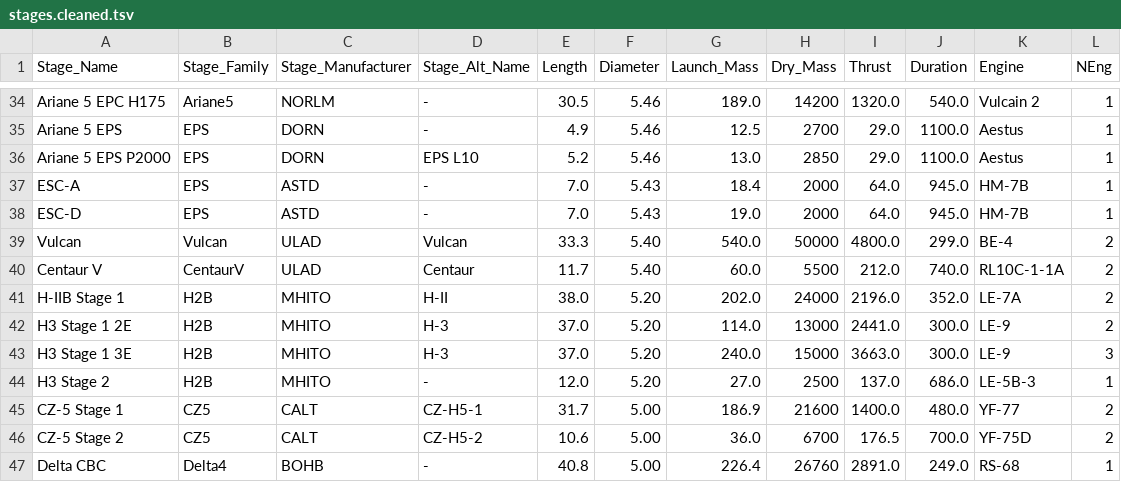
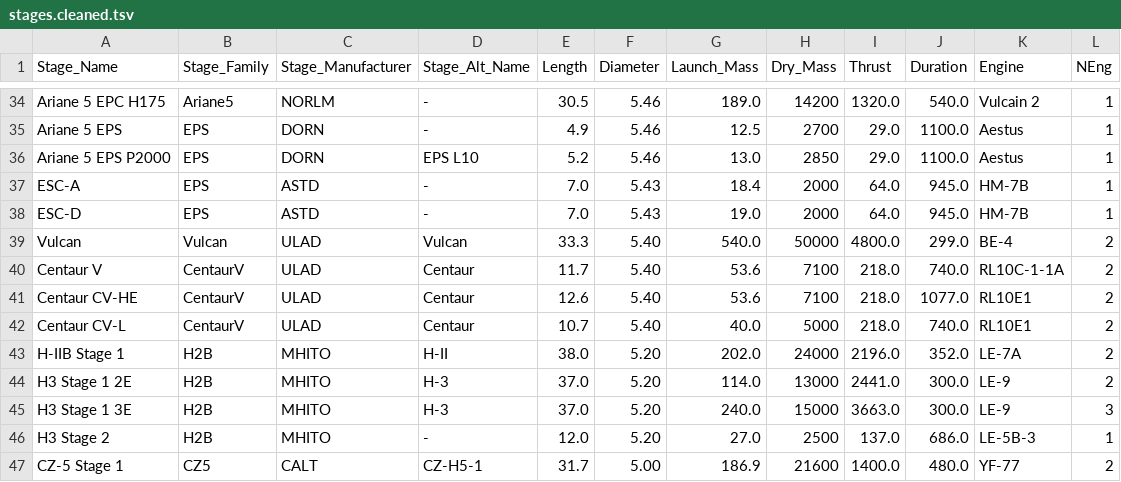
Before and after one commit to trilogy-data/trilogy-public-models, a TSV file: trilogy_public_models/duckdb/gcat_space/tsv/tables/stages.cleaned.tsv, drawn as a sheet; only a part is shown, gaps mark what is left out; the shorter side is filled out with more unchanged rows.

```diff
--- a/trilogy_public_models/duckdb/gcat_space/tsv/tables/stages.cleaned.tsv
+++ b/trilogy_public_models/duckdb/gcat_space/tsv/tables/stages.cleaned.tsv
@@ -39,3 +39,5 @@ ESC-D	EPS                 	ASTD	-	  7.0 	 5.43 	  19.0 	    2000 	      64.0 	 9
 Vulcan	Vulcan	ULAD	Vulcan	 33.3 	 5.40 	 540.0 	   50000 	    4800.0 	 299.0 	BE-4	 2
-Centaur V	CentaurV            	ULAD	Centaur	 11.7 	 5.40 	  60.0 	    5500 	     212.0 	 740.0 	RL10C-1-1A	 2
+Centaur V	CentaurV            	ULAD	Centaur	 11.7 	 5.40 	  53.6 	    7100 	     218.0 	 740.0 	RL10C-1-1A	 2
+Centaur CV-HE	CentaurV            	ULAD	Centaur	 12.6 	 5.40 	  53.6 	    7100 	     218.0 	1077.0 	RL10E1	 2
+Centaur CV-L	CentaurV            	ULAD	Centaur	 10.7 	 5.40 	  40.0 	    5000 	     218.0 	 740.0 	RL10E1	 2
 H-IIB Stage 1	H2B                 	MHITO	H-II	 38.0 	 5.20 	 202.0 	   24000 	    2196.0 	 352.0 	LE-7A	 2
```
Also changed, not shown: trilogy_public_models/duckdb/gcat_space/tsv/cat/deepindex.cleaned.tsv, trilogy_public_models/duckdb/gcat_space/tsv/cat/pauxcat.cleaned.tsv, 9 other files.
